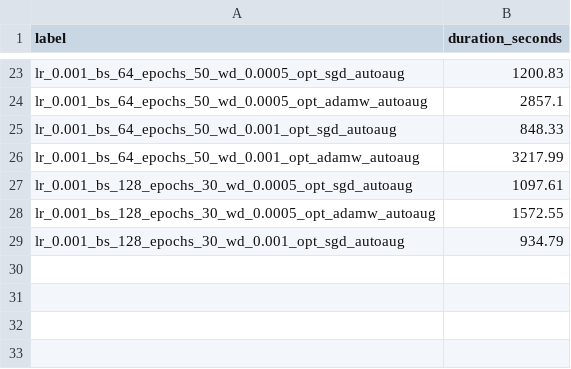
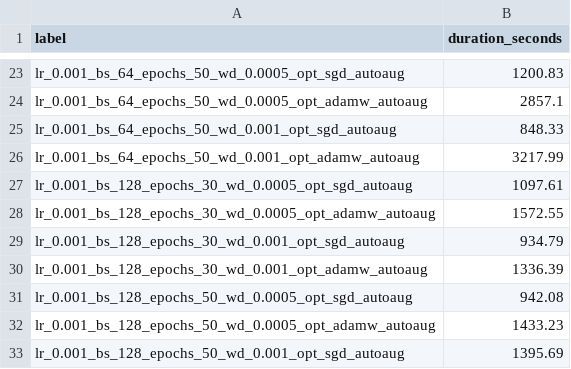
Before and after one commit to hoangthuc701/Lab2, a CSV file: resnet50/resnet50/logs/train_times_lr_aug_report.csv, drawn as a sheet; only a part is shown, gaps mark what is left out; the diff names each change by its address in the sheet, - before the commit and + after, or states it on an @@ line.

```diff
--- a/resnet50/resnet50/logs/train_times_lr_aug_report.csv
+++ b/resnet50/resnet50/logs/train_times_lr_aug_report.csv
+row 30: lr_0.001_bs_128_epochs_30_wd_0.001_opt_adamw_autoaug | 1336.39
+row 31: lr_0.001_bs_128_epochs_50_wd_0.0005_opt_sgd_autoaug | 942.08
+row 32: lr_0.001_bs_128_epochs_50_wd_0.0005_opt_adamw_autoaug | 1433.23
+row 33: lr_0.001_bs_128_epochs_50_wd_0.001_opt_sgd_autoaug | 1395.69
```
Also changed, not shown: 1 other file.
